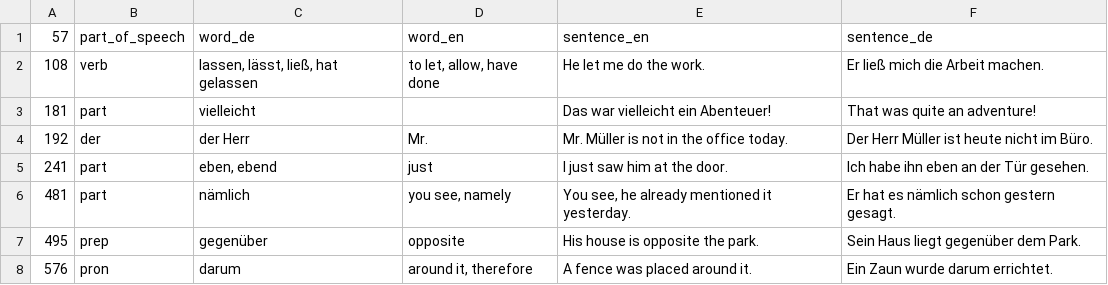
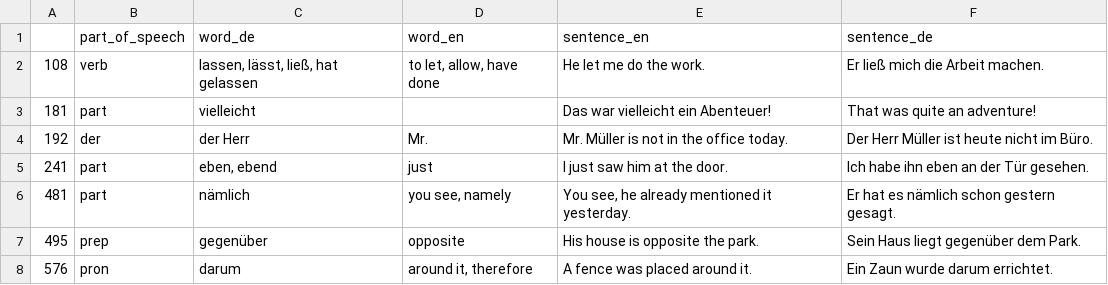
Before and after one commit to deemp/anki-decks, a CSV file: sentences/frequency/de/data/processed/de-sentences-bad.csv, drawn as a sheet; only a part is shown.

Commit message:
fix(sentences): header

```diff
--- a/sentences/frequency/de/data/processed/de-sentences-bad.csv
+++ b/sentences/frequency/de/data/processed/de-sentences-bad.csv
@@ -1,2 +1,2 @@
-57|part_of_speech|word_de|word_en|sentence_en|sentence_de
+|part_of_speech|word_de|word_en|sentence_en|sentence_de
 108|verb|lassen, lässt, ließ, hat gelassen|to let, allow, have done|He let me do the work.|Er ließ mich die Arbeit machen.
```
